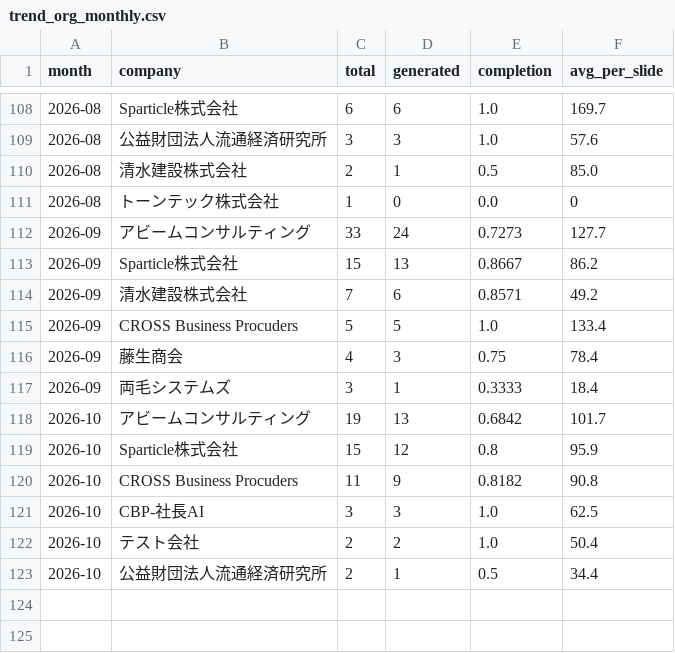
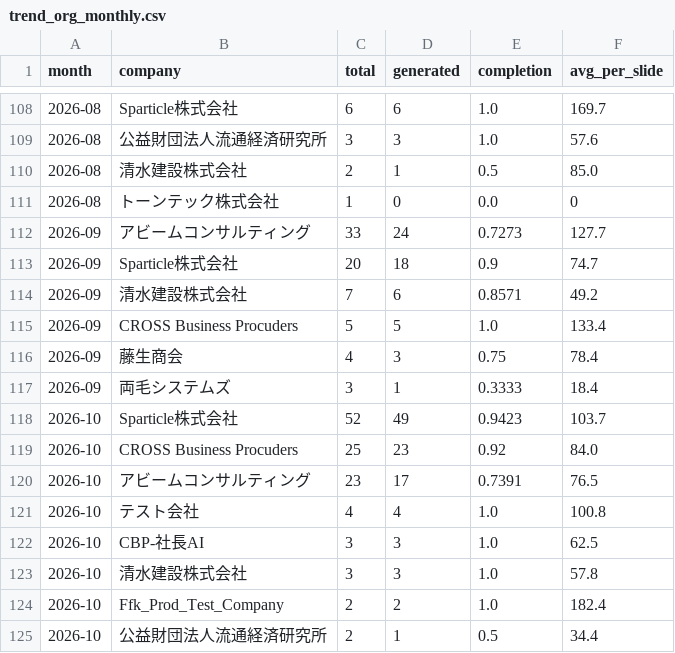
Before and after one commit to Tina0529/bops-ppt-dashboard, a CSV file: docs/data/trend_org_monthly.csv, drawn as a sheet; only a part is shown, gaps mark what is left out.

```diff
--- a/docs/data/trend_org_monthly.csv
+++ b/docs/data/trend_org_monthly.csv
@@ -112,3 +112,3 @@ month,company,total,generated,completion,avg_per_slide
 2026-09,アビームコンサルティング,33,24,0.7273,127.7
-2026-09,Sparticle株式会社,15,13,0.8667,86.2
+2026-09,Sparticle株式会社,20,18,0.9,74.7
 2026-09,清水建設株式会社,7,6,0.8571,49.2
@@ -117,7 +117,9 @@ month,company,total,generated,completion,avg_per_slide
 2026-09,両毛システムズ,3,1,0.3333,18.4
-2026-10,アビームコンサルティング,19,13,0.6842,101.7
-2026-10,Sparticle株式会社,15,12,0.8,95.9
-2026-10,CROSS Business Procuders,11,9,0.8182,90.8
+2026-10,Sparticle株式会社,52,49,0.9423,103.7
+2026-10,CROSS Business Procuders,25,23,0.92,84.0
+2026-10,アビームコンサルティング,23,17,0.7391,76.5
+2026-10,テスト会社,4,4,1.0,100.8
 2026-10,CBP-社長AI,3,3,1.0,62.5
-2026-10,テスト会社,2,2,1.0,50.4
+2026-10,清水建設株式会社,3,3,1.0,57.8
+2026-10,Ffk_Prod_Test_Company,2,2,1.0,182.4
 2026-10,公益財団法人流通経済研究所,2,1,0.5,34.4
```
Also changed, not shown: docs/data/trend_daily.csv, docs/data/trend_monthly.csv, 8 other files.
